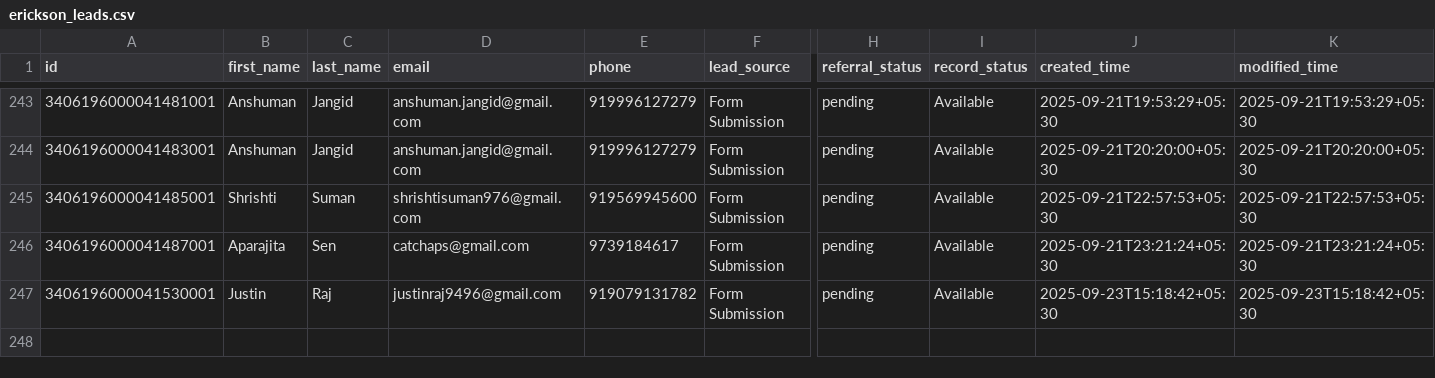
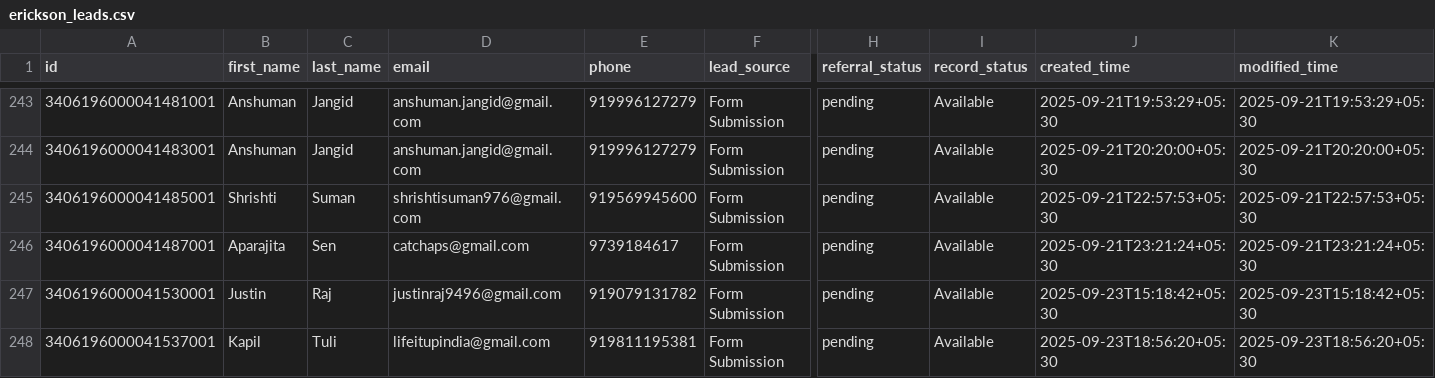
Before and after one commit to navneet-xmonks/leads, a CSV file: erickson_leads.csv, drawn as a sheet; only a part is shown, gaps mark what is left out; rows hold the shown columns only; the diff names each change by its address in the sheet, - before the commit and + after, or states it on an @@ line.

```diff
--- a/erickson_leads.csv
+++ b/erickson_leads.csv
+row 248: 3406196000041537001 | Kapil | Tuli | lifeitupindia@gmail.com | 919811195381 | Form Submission | pending | Available | 2025-09-23T18:56:20+05:30 | 2025-09-23T18:56:20+05:30
```
Also changed, not shown: 2 other files.
